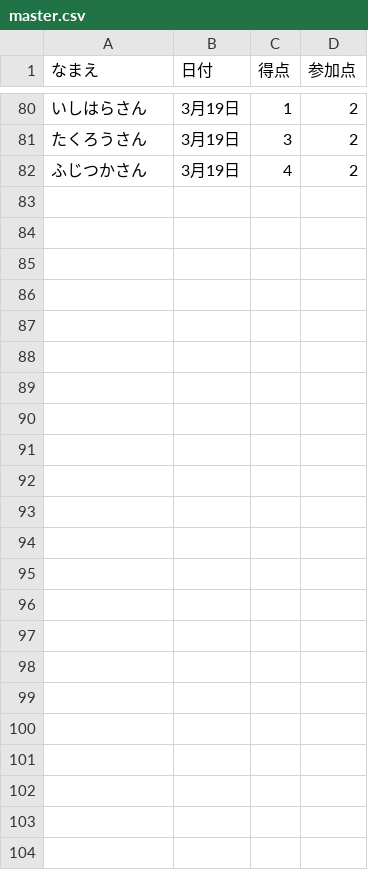
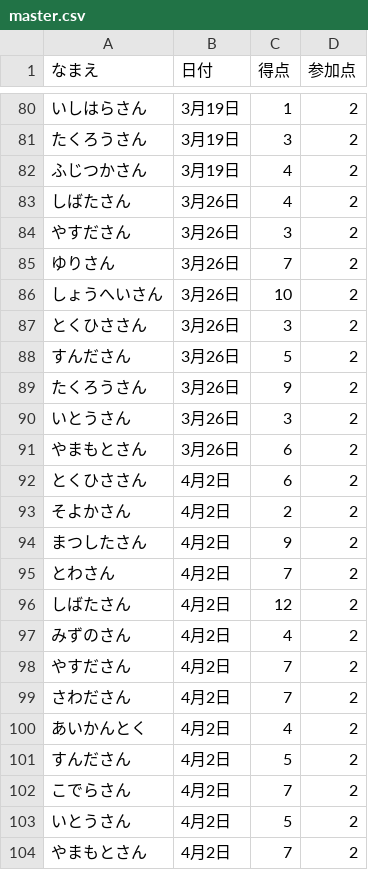
Before and after one commit to gotsand/score, a CSV file: master.csv, drawn as a sheet; only a part is shown, gaps mark what is left out; the diff names each change by its address in the sheet, - before the commit and + after, or states it on an @@ line.

Commit message:
Update master.csv

```diff
--- a/master.csv
+++ b/master.csv
+row 83: しばたさん | 3月26日 | 4 | 2
+row 84: やすださん | 3月26日 | 3 | 2
+row 85: ゆりさん | 3月26日 | 7 | 2
+row 86: しょうへいさん | 3月26日 | 10 | 2
+row 87: とくひささん | 3月26日 | 3 | 2
+row 88: すんださん | 3月26日 | 5 | 2
+row 89: たくろうさん | 3月26日 | 9 | 2
+row 90: いとうさん | 3月26日 | 3 | 2
+row 91: やまもとさん | 3月26日 | 6 | 2
+row 92: とくひささん | 4月2日 | 6 | 2
+row 93: そよかさん | 4月2日 | 2 | 2
+row 94: まつしたさん | 4月2日 | 9 | 2
+row 95: とわさん | 4月2日 | 7 | 2
+row 96: しばたさん | 4月2日 | 12 | 2
+row 97: みずのさん | 4月2日 | 4 | 2
+row 98: やすださん | 4月2日 | 7 | 2
+row 99: さわださん | 4月2日 | 7 | 2
+row 100: あいかんとく | 4月2日 | 4 | 2
+row 101: すんださん | 4月2日 | 5 | 2
+row 102: こでらさん | 4月2日 | 7 | 2
+row 103: いとうさん | 4月2日 | 5 | 2
+row 104: やまもとさん | 4月2日 | 7 | 2
```
